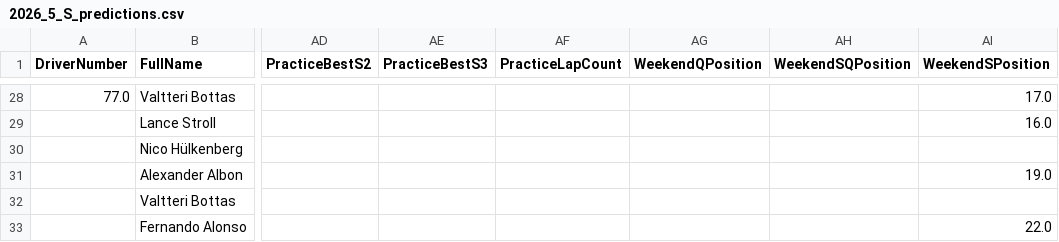
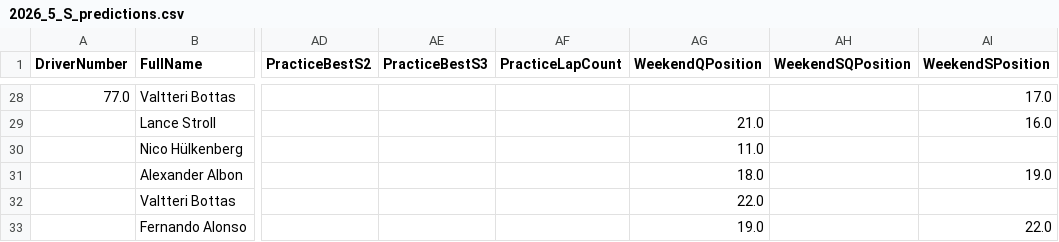
Before and after one commit to mbailey304/f1predictor, a CSV file: outputs/2026_5_S_predictions.csv, drawn as a sheet; only a part is shown, gaps mark what is left out; the diff covers the shown part only; the diff names each change by its address in the sheet, - before the commit and + after, or states it on an @@ line.

```diff
--- a/outputs/2026_5_S_predictions.csv
+++ b/outputs/2026_5_S_predictions.csv
-AG29 (WeekendQPosition): (empty)
+AG29 (WeekendQPosition): 21.0
-AG30 (WeekendQPosition): (empty)
+AG30 (WeekendQPosition): 11.0
-AG31 (WeekendQPosition): (empty)
+AG31 (WeekendQPosition): 18.0
-AG32 (WeekendQPosition): (empty)
+AG32 (WeekendQPosition): 22.0
-AG33 (WeekendQPosition): (empty)
+AG33 (WeekendQPosition): 19.0
```
Also changed, not shown: 17 edited cells elsewhere in this file, outputs/2026_5_Q_predictions.csv, outputs/2026_5_R_predictions.csv, 4 other files.
